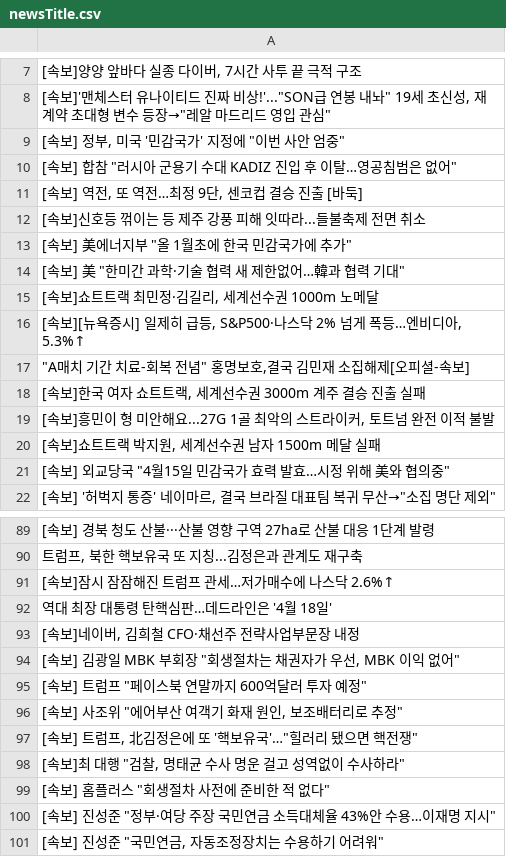
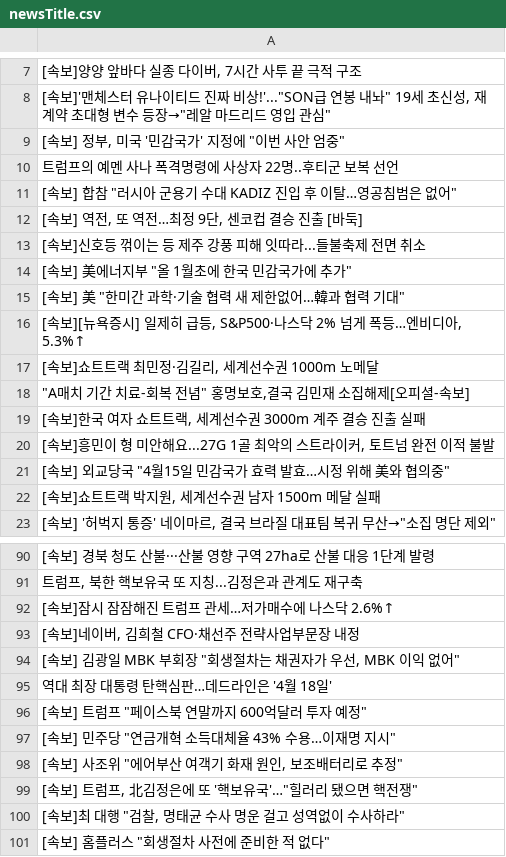
Before and after one commit to junhongkwon/News, a CSV file: newsTitle.csv, drawn as a sheet; only a part is shown, gaps mark what is left out; the diff covers the shown part only.

Commit message:
newsDataCollection

```diff
--- a/newsTitle.csv
+++ b/newsTitle.csv
@@ -9,2 +9,3 @@
 " [속보] 정부, 미국 '민감국가' 지정에 ""이번 사안 엄중"" "
+ 트럼프의 예멘 사나 폭격명령에 사상자 22명..후티군 보복 선언
 " [속보] 합참 ""러시아 군용기 수대 KADIZ 진입 후 이탈…영공침범은 없어"" "
@@ -14,4 +15,4 @@
 " [속보] 美 ""한미간 과학·기술 협력 새 제한없어…韓과 협력 기대"" "
+" [속보][뉴욕증시] 일제히 급등, S&P500·나스닥 2% 넘게 폭등…엔비디아, 5.3%↑ "
 " [속보]쇼트트랙 최민정·김길리, 세계선수권 1000m 노메달 "
-" [속보][뉴욕증시] 일제히 급등, S&P500·나스닥 2% 넘게 폭등…엔비디아, 5.3%↑ "
 " ""A매치 기간 치료-회복 전념"" 홍명보호,결국 김민재 소집해제[오피셜-속보] "
@@ -19,4 +20,4 @@
 " [속보]흥민이 형 미안해요...27G 1골 최악의 스트라이커, 토트넘 완전 이적 불발 "
+" [속보] 외교당국 ""4월15일 민감국가 효력 발효…시정 위해 美와 협의중"" "
 " [속보]쇼트트랙 박지원, 세계선수권 남자 1500m 메달 실패 "
-" [속보] 외교당국 ""4월15일 민감국가 효력 발효…시정 위해 美와 협의중"" "
 " [속보] '허벅지 통증' 네이마르, 결국 브라질 대표팀 복귀 무산→""소집 명단 제외"" "
@@ -91,6 +92,7 @@
  [속보]잠시 잠잠해진 트럼프 관세…저가매수에 나스닥 2.6%↑
- 역대 최장 대통령 탄핵심판…데드라인은 '4월 18일'
 " [속보]네이버, 김희철 CFO·채선주 전략사업부문장 내정 "
 " [속보] 김광일 MBK 부회장 ""회생절차는 채권자가 우선, MBK 이익 없어"" "
+ 역대 최장 대통령 탄핵심판…데드라인은 '4월 18일'
 " [속보] 트럼프 ""페이스북 연말까지 600억달러 투자 예정"" "
+" [속보] 민주당 ""연금개혁 소득대체율 43% 수용…이재명 지시"" "
 " [속보] 사조위 ""에어부산 여객기 화재 원인, 보조배터리로 추정"" "
@@ -99,3 +101 @@
 " [속보] 홈플러스 ""회생절차 사전에 준비한 적 없다"" "
-" [속보] 진성준 ""정부·여당 주장 국민연금 소득대체율 43%안 수용…이재명 지시"" "
-" [속보] 진성준 ""국민연금, 자동조정장치는 수용하기 어려워"" "
```
Also changed, not shown: 2 moved rows elsewhere in this file.
